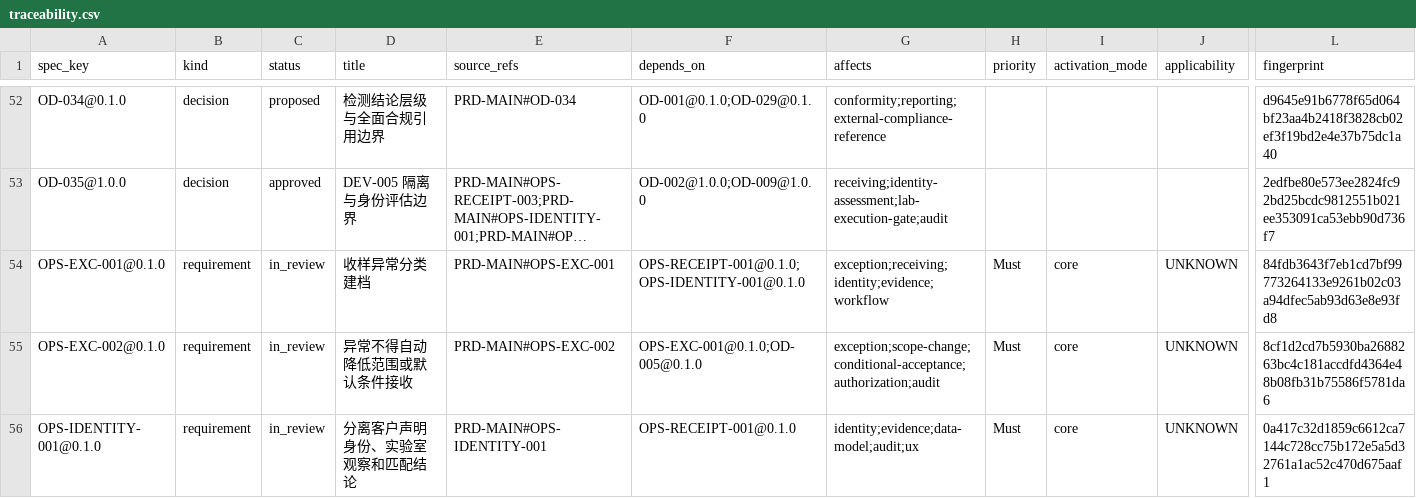
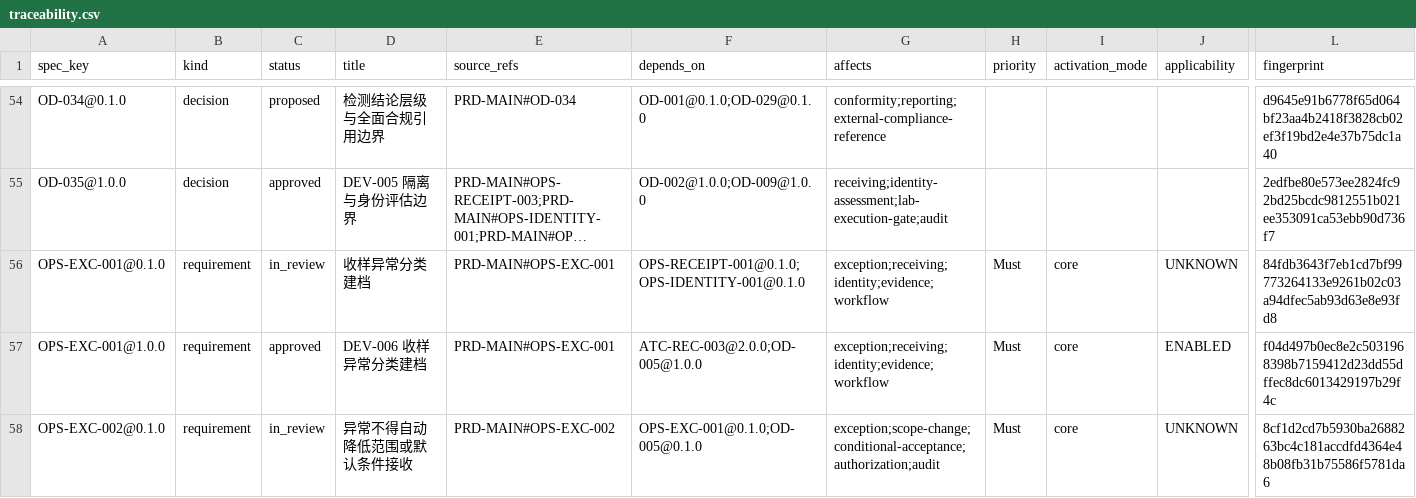
Before and after one commit to garyyue2019/OpenLIMS, a CSV file: generated/spec/traceability.csv, drawn as a sheet; only a part is shown, gaps mark what is left out; the shorter side is filled out with more unchanged rows; long unchanged cells end in …; rows hold the shown columns only; the diff covers the shown part only; the diff names each change by its address in the sheet, - before the commit and + after, or states it on an @@ line.

Commit message:
feat(receiving): deliver DEV-006 exception decisions (#6)

```diff
--- a/generated/spec/traceability.csv
+++ b/generated/spec/traceability.csv
+row 57: OPS-EXC-001@1.0.0 | requirement | approved | DEV-006 收样异常分类建档 | PRD-MAIN#OPS-EXC-001 | ATC-REC-003@2.0.0;OD-005@1.0.0 | exception;receiving;identity;evidence;workflow | Must | core | ENABLED | f04d497b0ec8e2c5031968398b7159412d23dd55dffec8dc6013429197b29f4c
```
Also changed, not shown: 3 added rows elsewhere in this file, generated/spec/source-inventory.csv, 37 other files.
